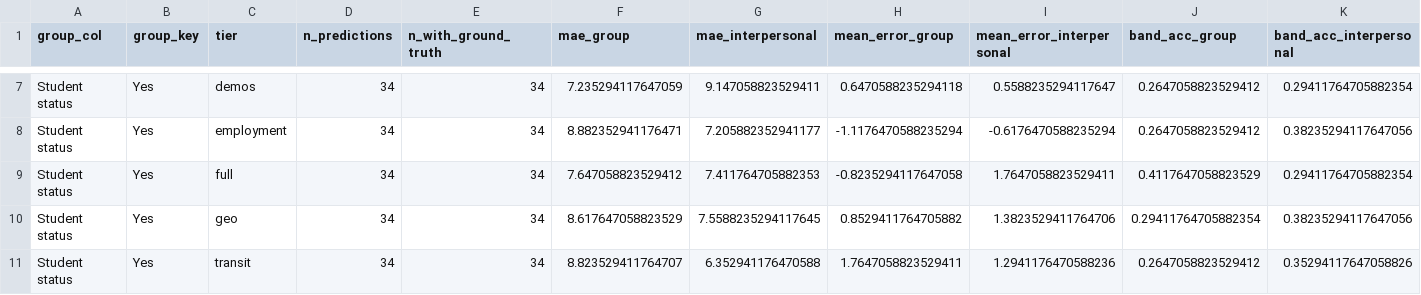
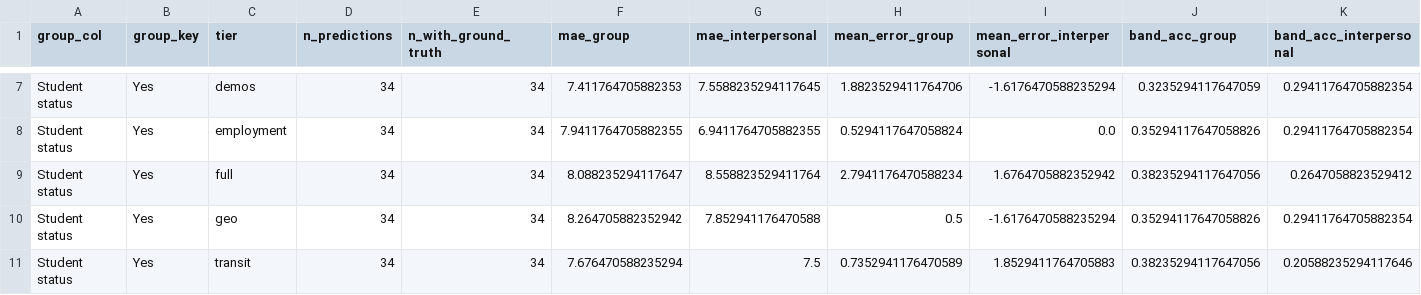
Before and after one commit to Exios66/psych755-jjb, a CSV file: artifacts/posit_full_cohort/error_by_student_status.csv, drawn as a sheet; only a part is shown, gaps mark what is left out; the diff covers the shown part only; the diff names each change by its address in the sheet, - before the commit and + after, or states it on an @@ line.

```diff
--- a/artifacts/posit_full_cohort/error_by_student_status.csv
+++ b/artifacts/posit_full_cohort/error_by_student_status.csv
-F7 (mae_group): 7.235294117647059
+F7 (mae_group): 7.411764705882353
-G7 (mae_interpersonal): 9.147058823529411
+G7 (mae_interpersonal): 7.5588235294117645
-H7 (mean_error_group): 0.6470588235294118
+H7 (mean_error_group): 1.8823529411764706
-I7 (mean_error_interpersonal): 0.5588235294117647
+I7 (mean_error_interpersonal): -1.6176470588235294
-J7 (band_acc_group): 0.2647058823529412
+J7 (band_acc_group): 0.3235294117647059
-F8 (mae_group): 8.882352941176471
+F8 (mae_group): 7.9411764705882355
-G8 (mae_interpersonal): 7.205882352941177
+G8 (mae_interpersonal): 6.9411764705882355
-H8 (mean_error_group): -1.1176470588235294
+H8 (mean_error_group): 0.5294117647058824
-I8 (mean_error_interpersonal): -0.6176470588235294
+I8 (mean_error_interpersonal): 0.0
-J8 (band_acc_group): 0.2647058823529412
+J8 (band_acc_group): 0.35294117647058826
-K8 (band_acc_interpersonal): 0.38235294117647056
+K8 (band_acc_interpersonal): 0.29411764705882354
-F9 (mae_group): 7.647058823529412
+F9 (mae_group): 8.088235294117647
-G9 (mae_interpersonal): 7.411764705882353
+G9 (mae_interpersonal): 8.558823529411764
-H9 (mean_error_group): -0.8235294117647058
+H9 (mean_error_group): 2.7941176470588234
-I9 (mean_error_interpersonal): 1.7647058823529411
+I9 (mean_error_interpersonal): 1.6764705882352942
-J9 (band_acc_group): 0.4117647058823529
+J9 (band_acc_group): 0.38235294117647056
-K9 (band_acc_interpersonal): 0.29411764705882354
+K9 (band_acc_interpersonal): 0.2647058823529412
-F10 (mae_group): 8.617647058823529
+F10 (mae_group): 8.264705882352942
-G10 (mae_interpersonal): 7.5588235294117645
+G10 (mae_interpersonal): 7.852941176470588
-H10 (mean_error_group): 0.8529411764705882
+H10 (mean_error_group): 0.5
-I10 (mean_error_interpersonal): 1.3823529411764706
+I10 (mean_error_interpersonal): -1.6176470588235294
-J10 (band_acc_group): 0.29411764705882354
+J10 (band_acc_group): 0.35294117647058826
-K10 (band_acc_interpersonal): 0.38235294117647056
+K10 (band_acc_interpersonal): 0.29411764705882354
-F11 (mae_group): 8.823529411764707
+F11 (mae_group): 7.676470588235294
-G11 (mae_interpersonal): 6.352941176470588
+G11 (mae_interpersonal): 7.5
-H11 (mean_error_group): 1.7647058823529411
+H11 (mean_error_group): 0.7352941176470589
-I11 (mean_error_interpersonal): 1.2941176470588236
+I11 (mean_error_interpersonal): 1.8529411764705883
-J11 (band_acc_group): 0.2647058823529412
+J11 (band_acc_group): 0.38235294117647056
-K11 (band_acc_interpersonal): 0.35294117647058826
+K11 (band_acc_interpersonal): 0.20588235294117646
```
Also changed, not shown: 59 edited cells elsewhere in this file, artifacts/posit_full_cohort/error_by_employment.csv, artifacts/posit_full_cohort/evaluation.csv, 25 other files.
